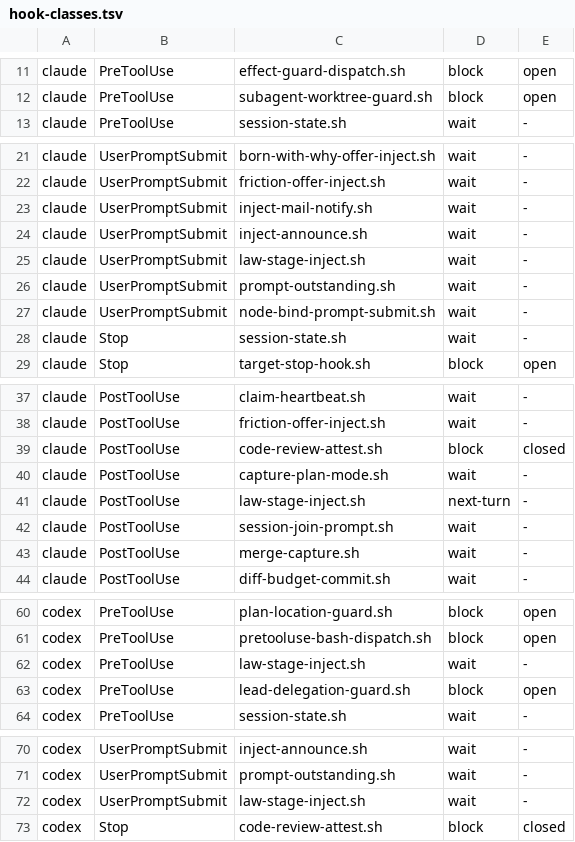
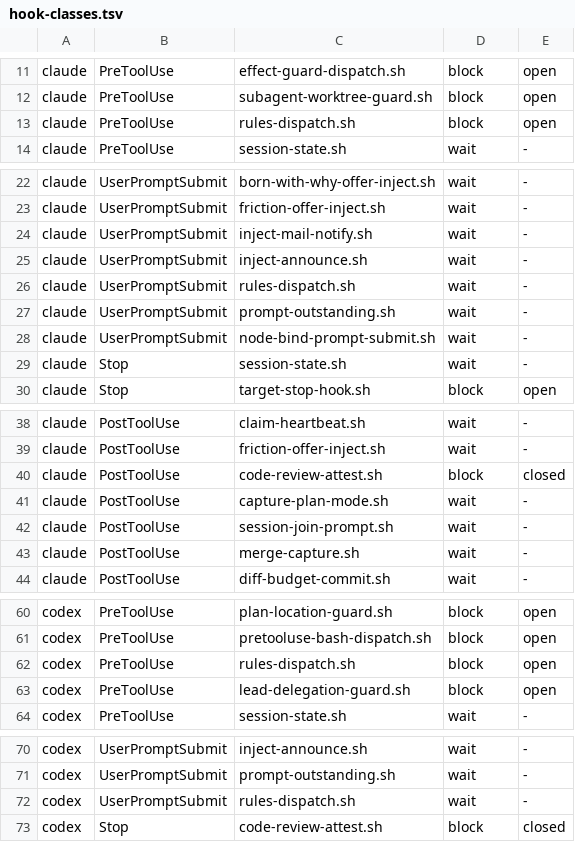
Before and after one commit to bllshttng/fno, a TSV file: hooks/hook-classes.tsv, drawn as a sheet; only a part is shown, gaps mark what is left out.

Commit message:
feat(rules): prompt, skill and pre-tool hooks answer through decide
hooks/rules-dispatch.sh runs fno-agents hook rules --event prompt|pre-tool
on both harnesses and replaces law-stage-inject.sh. A block prints the
PreToolUse deny, a warn or inform prints the governing rules as context,
and every fire writes a decision_span with span_kind rule.

Task 2.3: Hook decision points: prompt, skill and pre-tool

```diff
--- a/hooks/hook-classes.tsv
+++ b/hooks/hook-classes.tsv
@@ -12,2 +12,3 @@ claude	PreToolUse	effect-guard-dispatch.sh	block	open
 claude	PreToolUse	subagent-worktree-guard.sh	block	open
+claude	PreToolUse	rules-dispatch.sh	block	open
 claude	PreToolUse	session-state.sh	wait	-
@@ -24,3 +25,3 @@ claude	UserPromptSubmit	inject-mail-notify.sh	wait	-
 claude	UserPromptSubmit	inject-announce.sh	wait	-
-claude	UserPromptSubmit	law-stage-inject.sh	wait	-
+claude	UserPromptSubmit	rules-dispatch.sh	wait	-
 claude	UserPromptSubmit	prompt-outstanding.sh	wait	-
@@ -40,3 +41,2 @@ claude	PostToolUse	code-review-attest.sh	block	closed
 claude	PostToolUse	capture-plan-mode.sh	wait	-
-claude	PostToolUse	law-stage-inject.sh	next-turn	-
 claude	PostToolUse	session-join-prompt.sh	wait	-
@@ -61,3 +61,3 @@ codex	PreToolUse	plan-location-guard.sh	block	open
 codex	PreToolUse	pretooluse-bash-dispatch.sh	block	open
-codex	PreToolUse	law-stage-inject.sh	wait	-
+codex	PreToolUse	rules-dispatch.sh	block	open
 codex	PreToolUse	lead-delegation-guard.sh	block	open
@@ -71,3 +71,3 @@ codex	UserPromptSubmit	inject-announce.sh	wait	-
 codex	UserPromptSubmit	prompt-outstanding.sh	wait	-
-codex	UserPromptSubmit	law-stage-inject.sh	wait	-
+codex	UserPromptSubmit	rules-dispatch.sh	wait	-
 codex	Stop	code-review-attest.sh	block	closed
```
Also changed, not shown: 16 other files.
